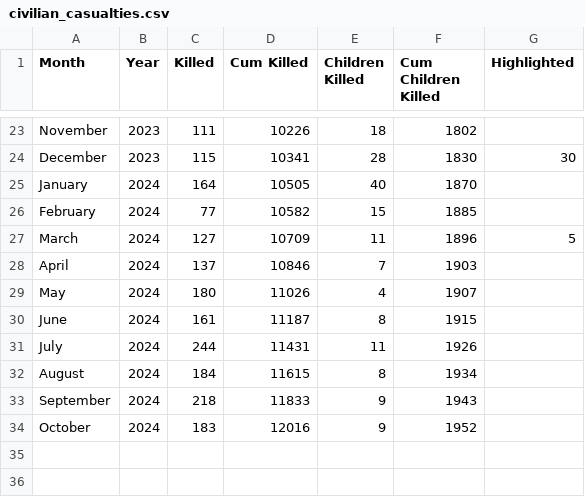
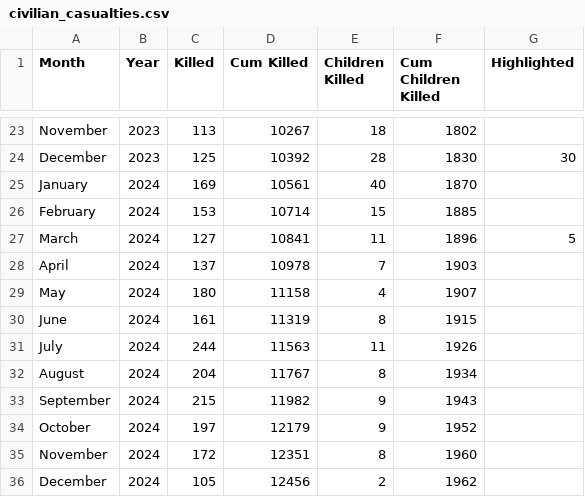
Before and after one commit to birdsong-of-sorrow-above-ukraine/birdsong-of-sorrow-above-ukraine.github.io, a CSV file: assets/data/civilian_casualties.csv, drawn as a sheet; only a part is shown, gaps mark what is left out; the diff covers the shown part only; the diff names each change by its address in the sheet, - before the commit and + after, or states it on an @@ line.

```diff
--- a/assets/data/civilian_casualties.csv
+++ b/assets/data/civilian_casualties.csv
-C23 (Killed): 111
+C23 (Killed): 113
-D23 (Cum Killed): 10226
+D23 (Cum Killed): 10267
-C24 (Killed): 115
+C24 (Killed): 125
-D24 (Cum Killed): 10341
+D24 (Cum Killed): 10392
-C25 (Killed): 164
+C25 (Killed): 169
-D25 (Cum Killed): 10505
+D25 (Cum Killed): 10561
-C26 (Killed): 77
+C26 (Killed): 153
-D26 (Cum Killed): 10582
+D26 (Cum Killed): 10714
-D27 (Cum Killed): 10709
+D27 (Cum Killed): 10841
-D28 (Cum Killed): 10846
+D28 (Cum Killed): 10978
-D29 (Cum Killed): 11026
+D29 (Cum Killed): 11158
-D30 (Cum Killed): 11187
+D30 (Cum Killed): 11319
-D31 (Cum Killed): 11431
+D31 (Cum Killed): 11563
-C32 (Killed): 184
+C32 (Killed): 204
-D32 (Cum Killed): 11615
+D32 (Cum Killed): 11767
-C33 (Killed): 218
+C33 (Killed): 215
-D33 (Cum Killed): 11833
+D33 (Cum Killed): 11982
-C34 (Killed): 183
+C34 (Killed): 197
-D34 (Cum Killed): 12016
+D34 (Cum Killed): 12179
+row 35: November | 2024 | 172 | 12351 | 8 | 1960
+row 36: December | 2024 | 105 | 12456 | 2 | 1962
```
Also changed, not shown: 31 edited cells elsewhere in this file, 2 other files.
